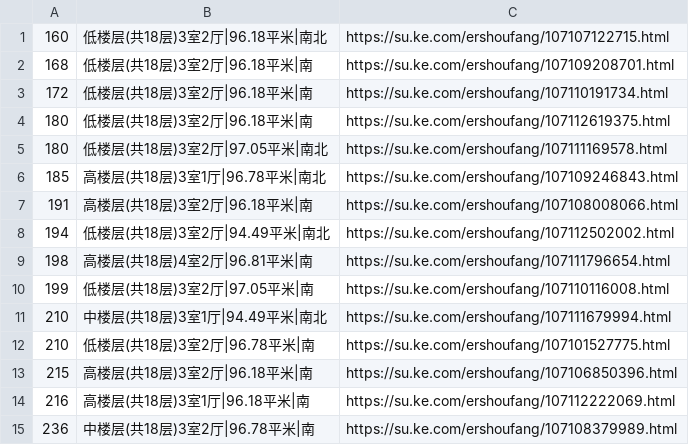
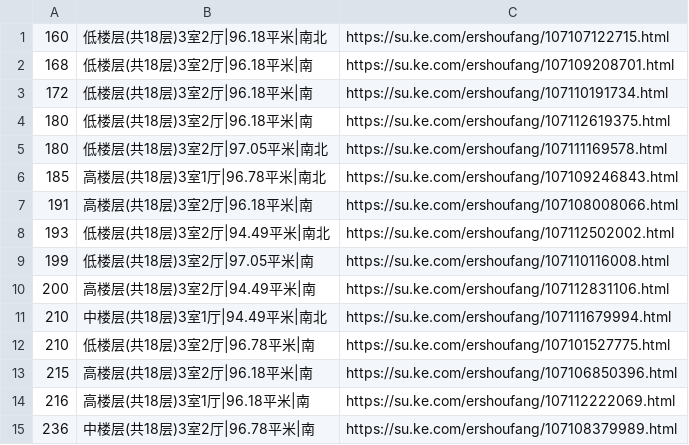
Before and after one commit to mengke1028/keke_git, a CSV file: 金御华府.csv, drawn as a sheet.

```diff
--- a/金御华府.csv
+++ b/金御华府.csv
@@ -7,5 +7,5 @@
 191,高楼层(共18层)3室2厅|96.18平米|南,https://su.ke.com/ershoufang/107108008066.html
-194,低楼层(共18层)3室2厅|94.49平米|南北,https://su.ke.com/ershoufang/107112502002.html
-198,高楼层(共18层)4室2厅|96.81平米|南,https://su.ke.com/ershoufang/107111796654.html
+193,低楼层(共18层)3室2厅|94.49平米|南北,https://su.ke.com/ershoufang/107112502002.html
 199,低楼层(共18层)3室2厅|97.05平米|南,https://su.ke.com/ershoufang/107110116008.html
+200,高楼层(共18层)3室2厅|94.49平米|南,https://su.ke.com/ershoufang/107112831106.html
 210,中楼层(共18层)3室1厅|94.49平米|南北,https://su.ke.com/ershoufang/107111679994.html
```
